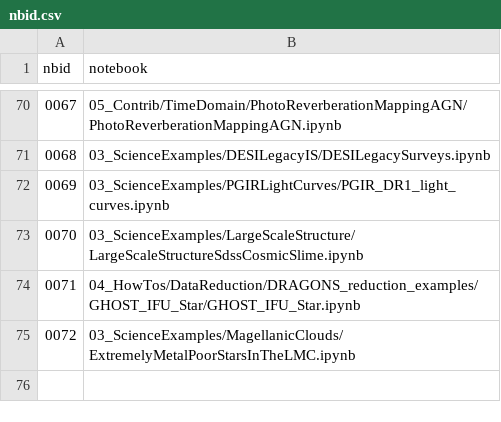
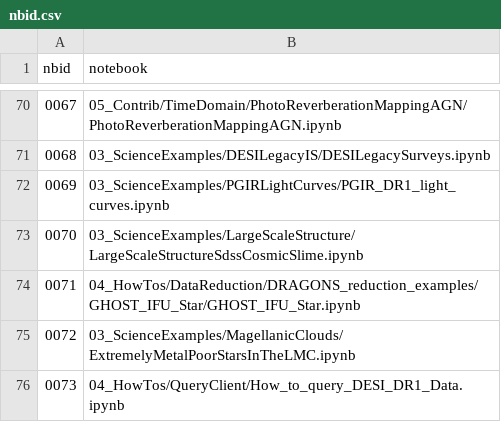
Before and after one commit to astro-datalab/notebooks-latest, a CSV file: nbid.csv, drawn as a sheet; only a part is shown, gaps mark what is left out; the diff names each change by its address in the sheet, - before the commit and + after, or states it on an @@ line.

Commit message:
add DR1 query notebook

```diff
--- a/nbid.csv
+++ b/nbid.csv
+row 76: 0073 | 04_HowTos/QueryClient/How_to_query_DESI_DR1_Data.ipynb
```
Also changed, not shown: 1 other file.
